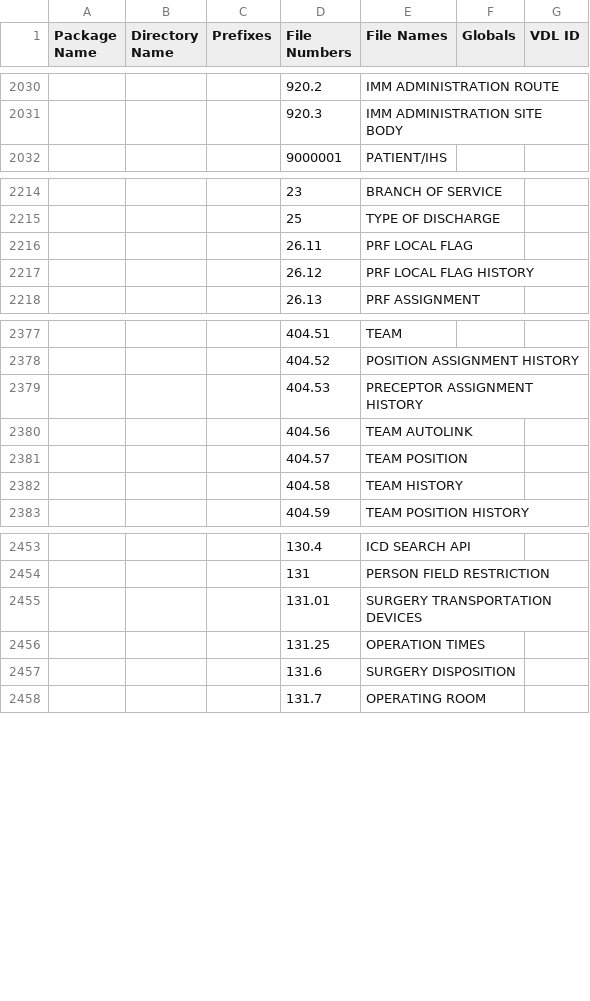
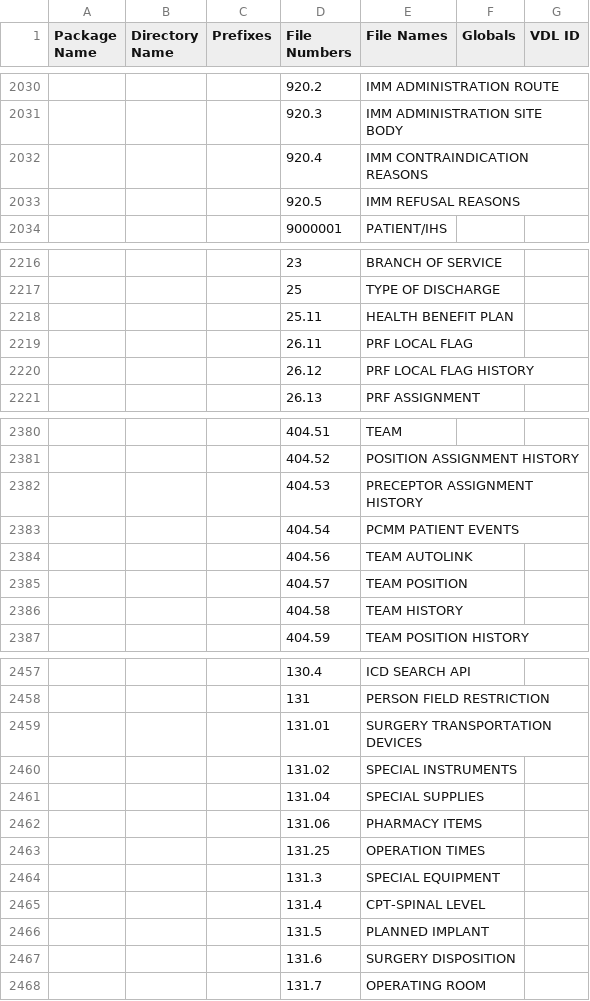
Before and after one commit to WorldVistA/VistA, a CSV file: Packages.csv, drawn as a sheet; only a part is shown, gaps mark what is left out; the diff names each change by its address in the sheet, - before the commit and + after, or states it on an @@ line.

Commit message:
Add updates from Jan 2016 FOIA
Add the updates to the Packages.csv file from the January 2016 FOIA
release

Change-Id: I6e878e68ccfe1cafacf48f5c3c7fbe68a5c14489

```diff
--- a/Packages.csv
+++ b/Packages.csv
+row 2032:  |  |  | 920.4 | IMM CONTRAINDICATION REASONS
+row 2033:  |  |  | 920.5 | IMM REFUSAL REASONS
+row 2218:  |  |  | 25.11 | HEALTH BENEFIT PLAN
+row 2383:  |  |  | 404.54 | PCMM PATIENT EVENTS
+row 2460:  |  |  | 131.02 | SPECIAL INSTRUMENTS
+row 2461:  |  |  | 131.04 | SPECIAL SUPPLIES
+row 2462:  |  |  | 131.06 | PHARMACY ITEMS
+row 2464:  |  |  | 131.3 | SPECIAL EQUIPMENT
+row 2465:  |  |  | 131.4 | CPT-SPINAL LEVEL
+row 2466:  |  |  | 131.5 | PLANNED IMPLANT
```
